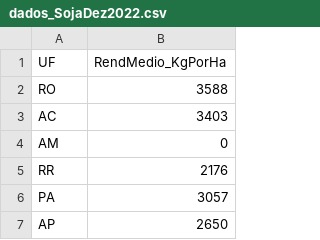
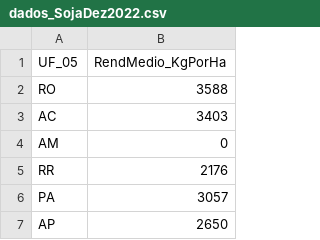
Before and after one commit to guilhermecadori/AgroData, a CSV file: dados_SojaDez2022.csv, drawn as a sheet; only a part is shown.

Commit message:
Update dados_SojaDez2022.csv

```diff
--- a/dados_SojaDez2022.csv
+++ b/dados_SojaDez2022.csv
@@ -1,2 +1,2 @@
-UF,RendMedio_KgPorHa
+UF_05,RendMedio_KgPorHa
 RO,3588
```
